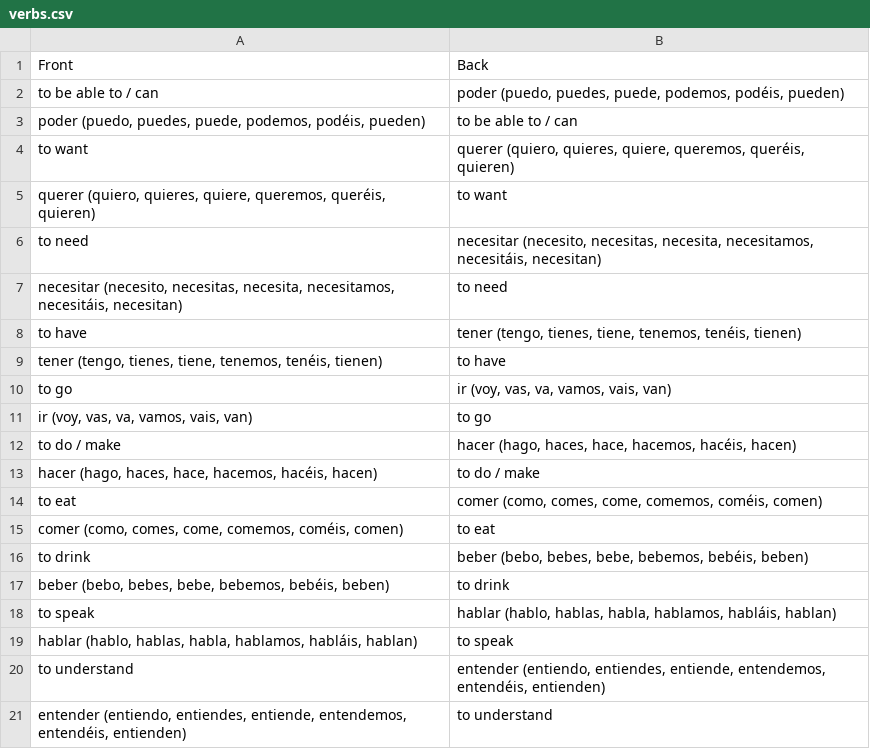
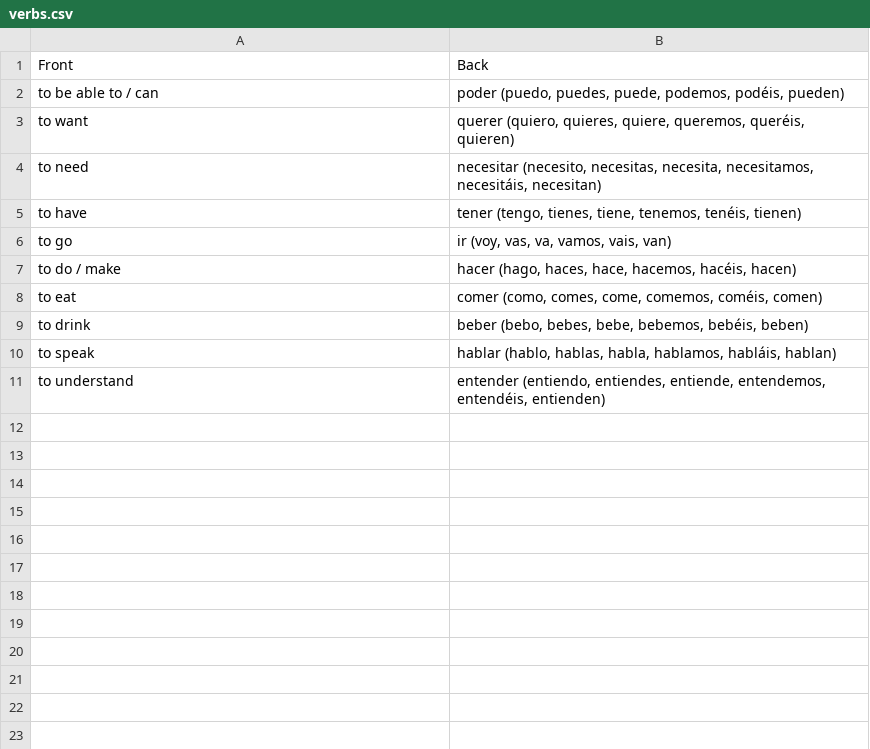
Before and after one commit to gregagi/language-learning, a CSV file: spanish/verbs.csv, drawn as a sheet.

Commit message:
Remove reverse Spanish Anki cards

```diff
--- a/spanish/verbs.csv
+++ b/spanish/verbs.csv
@@ -2,20 +2,10 @@ Front,Back
 "to be able to / can","poder (puedo, puedes, puede, podemos, podéis, pueden)"
-"poder (puedo, puedes, puede, podemos, podéis, pueden)","to be able to / can"
 "to want","querer (quiero, quieres, quiere, queremos, queréis, quieren)"
-"querer (quiero, quieres, quiere, queremos, queréis, quieren)","to want"
 "to need","necesitar (necesito, necesitas, necesita, necesitamos, necesitáis, necesitan)"
-"necesitar (necesito, necesitas, necesita, necesitamos, necesitáis, necesitan)","to need"
 "to have","tener (tengo, tienes, tiene, tenemos, tenéis, tienen)"
-"tener (tengo, tienes, tiene, tenemos, tenéis, tienen)","to have"
 "to go","ir (voy, vas, va, vamos, vais, van)"
-"ir (voy, vas, va, vamos, vais, van)","to go"
 "to do / make","hacer (hago, haces, hace, hacemos, hacéis, hacen)"
-"hacer (hago, haces, hace, hacemos, hacéis, hacen)","to do / make"
 "to eat","comer (como, comes, come, comemos, coméis, comen)"
-"comer (como, comes, come, comemos, coméis, comen)","to eat"
 "to drink","beber (bebo, bebes, bebe, bebemos, bebéis, beben)"
-"beber (bebo, bebes, bebe, bebemos, bebéis, beben)","to drink"
 "to speak","hablar (hablo, hablas, habla, hablamos, habláis, hablan)"
-"hablar (hablo, hablas, habla, hablamos, habláis, hablan)","to speak"
 "to understand","entender (entiendo, entiendes, entiende, entendemos, entendéis, entienden)"
-"entender (entiendo, entiendes, entiende, entendemos, entendéis, entienden)","to understand"
```
Also changed, not shown: spanish/useful_phrases.csv.
